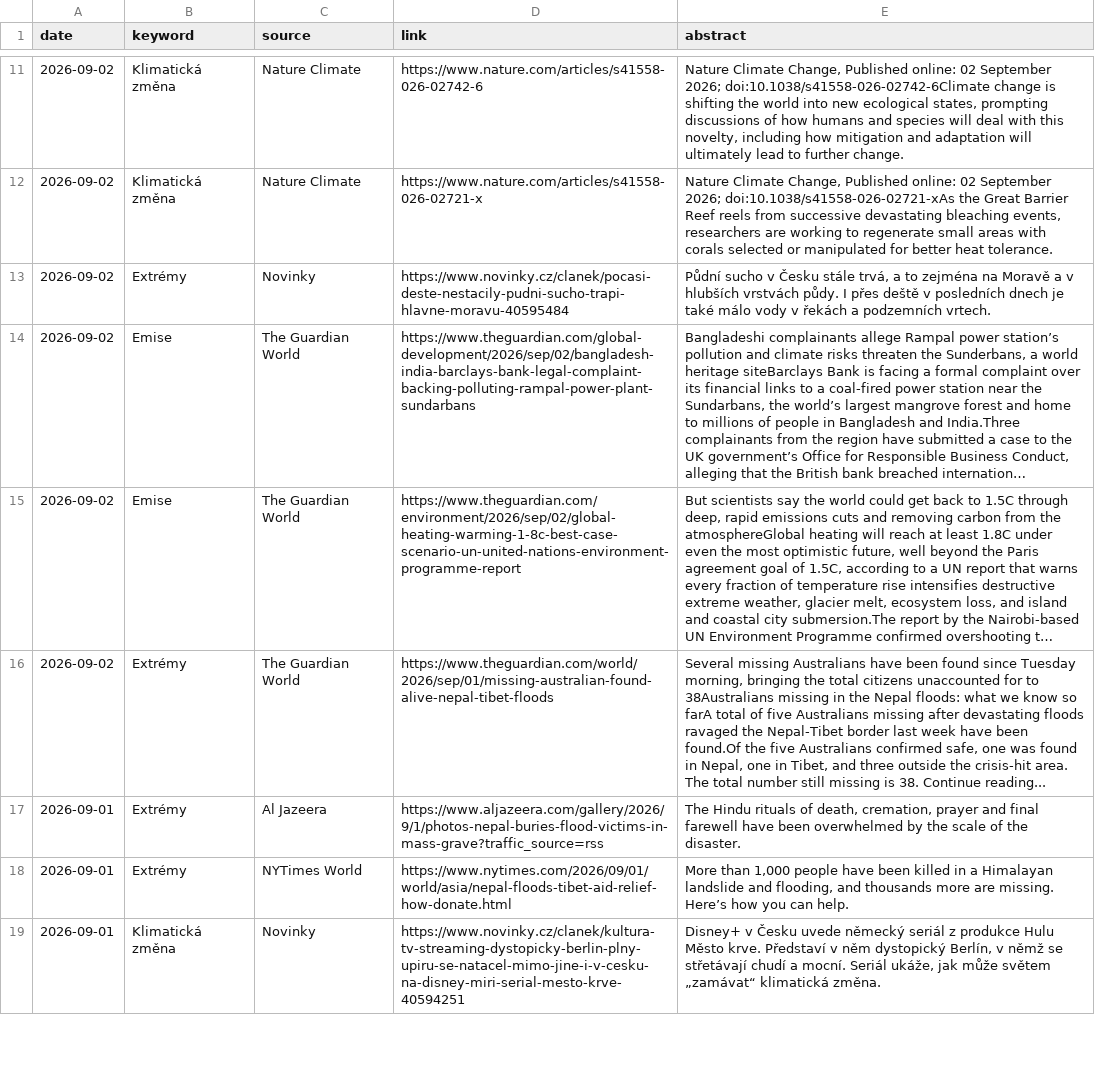
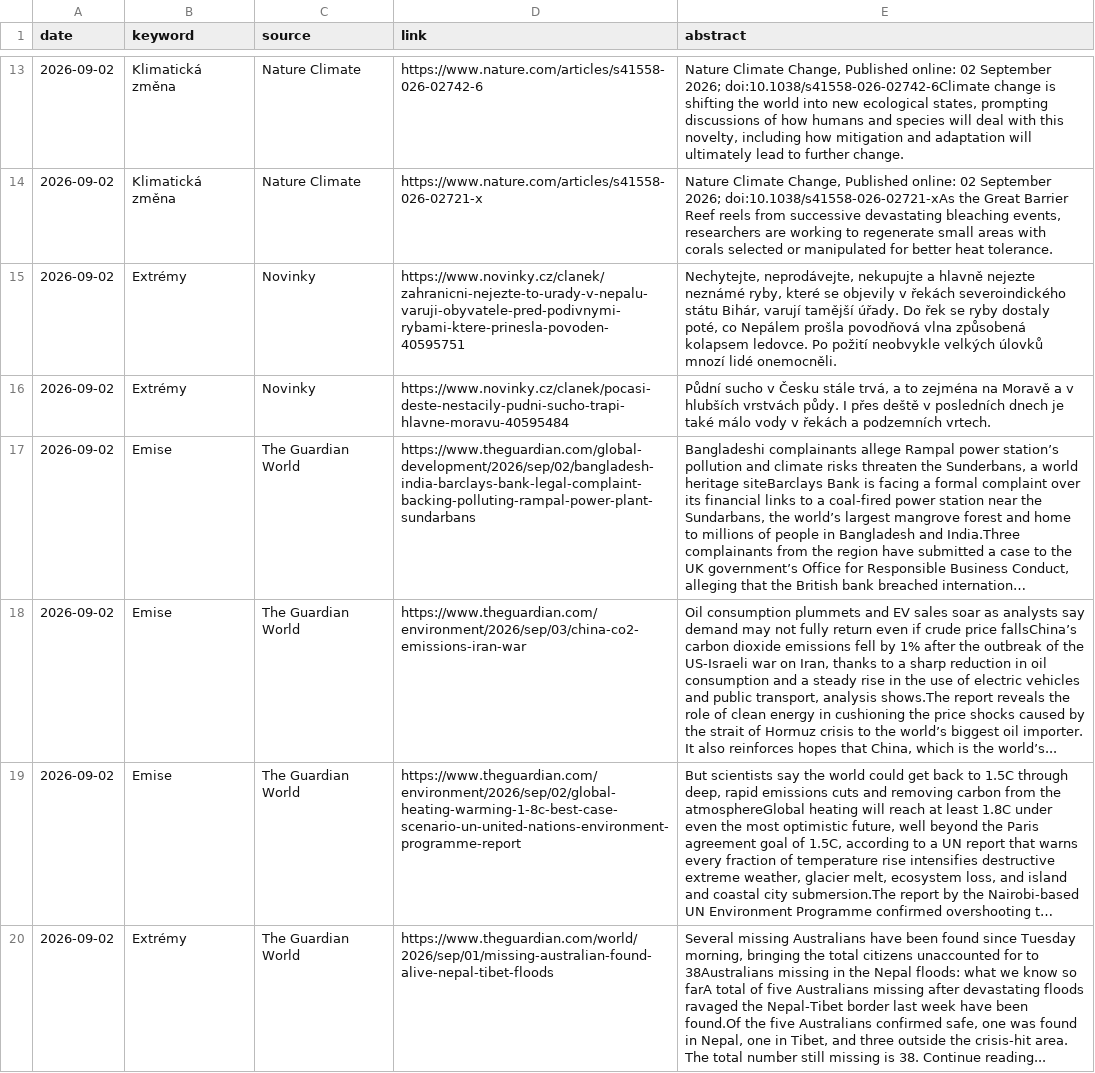
Before and after one commit to RadimTol/Source, a CSV file: source.csv, drawn as a sheet; only a part is shown, gaps mark what is left out; the shorter side is filled out with more unchanged rows; long unchanged cells end in …; the diff covers the shown part only; the diff names each change by its address in the sheet, - before the commit and + after, or states it on an @@ line.

```diff
--- a/source.csv
+++ b/source.csv
+row 15: 2026-09-02 | Extrémy | Novinky | https://www.novinky.cz/clanek/zahranicni-nejezte-to-urady-v-nepalu-varuji-obyvatele-pred-podivnymi-rybami-ktere-prinesla-povoden-40595751 | Nechytejte, neprodávejte, nekupujte a hlavně nejezte neznámé ryby, které se objevily v řekách severoindického státu Bihár, varují tamější úřady. Do řek se ryby dostaly poté, co Nepálem prošla povodňová vlna způsobená kolapsem ledovce. Po požití neobvykle velkých úlovků mnozí lidé onemocněli.
+row 18: 2026-09-02 | Emise | The Guardian World | https://www.theguardian.com/environment/2026/sep/03/china-co2-emissions-iran-war | Oil consumption plummets and EV sales soar as analysts say demand may not fully return even if crude price fallsChina’s carbon dioxide emissions fell by 1% after the outbreak of the US-Israeli war on Iran, thanks to a sharp reduction in oil consumption and a steady rise in the use of electric vehicles and public transport, analysis shows.The report reveals the role of clean energy in cushioning the price shocks caused by the strait of Hormuz crisis to the world’s biggest oil importer. It also reinforces hopes that China, which is the world’s...
```
Also changed, not shown: 7 added rows elsewhere in this file, 2 other files.
